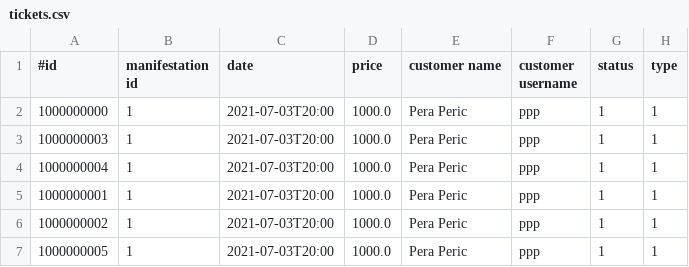
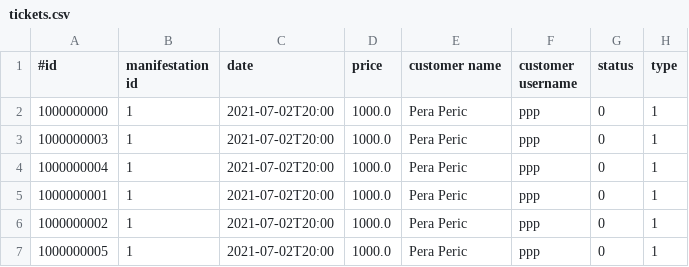
Before and after one commit to RajnovicTeodora/WebProgramiranje, a CSV file: RESTApp/WebContent/Resources/csvFiles/tickets.csv, drawn as a sheet.

Commit message:
Update tickets.csv

```diff
--- a/RESTApp/WebContent/Resources/csvFiles/tickets.csv
+++ b/RESTApp/WebContent/Resources/csvFiles/tickets.csv
@@ -1,7 +1,7 @@
 #id;manifestation id;date;price;customer name;customer username;status;type
-1000000000;1;2021-07-03T20:00;1000.0;Pera Peric;ppp;1;1
-1000000003;1;2021-07-03T20:00;1000.0;Pera Peric;ppp;1;1
-1000000004;1;2021-07-03T20:00;1000.0;Pera Peric;ppp;1;1
-1000000001;1;2021-07-03T20:00;1000.0;Pera Peric;ppp;1;1
-1000000002;1;2021-07-03T20:00;1000.0;Pera Peric;ppp;1;1
-1000000005;1;2021-07-03T20:00;1000.0;Pera Peric;ppp;1;1
+1000000000;1;2021-07-02T20:00;1000.0;Pera Peric;ppp;0;1
+1000000003;1;2021-07-02T20:00;1000.0;Pera Peric;ppp;0;1
+1000000004;1;2021-07-02T20:00;1000.0;Pera Peric;ppp;0;1
+1000000001;1;2021-07-02T20:00;1000.0;Pera Peric;ppp;0;1
+1000000002;1;2021-07-02T20:00;1000.0;Pera Peric;ppp;0;1
+1000000005;1;2021-07-02T20:00;1000.0;Pera Peric;ppp;0;1
```
